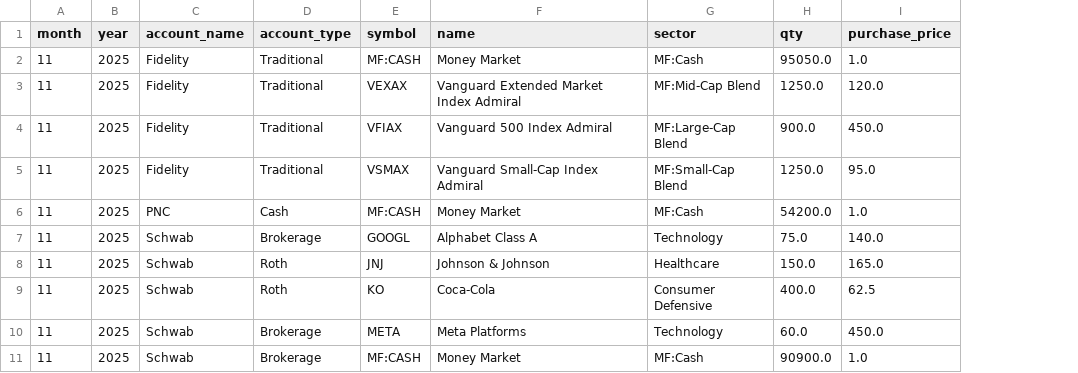
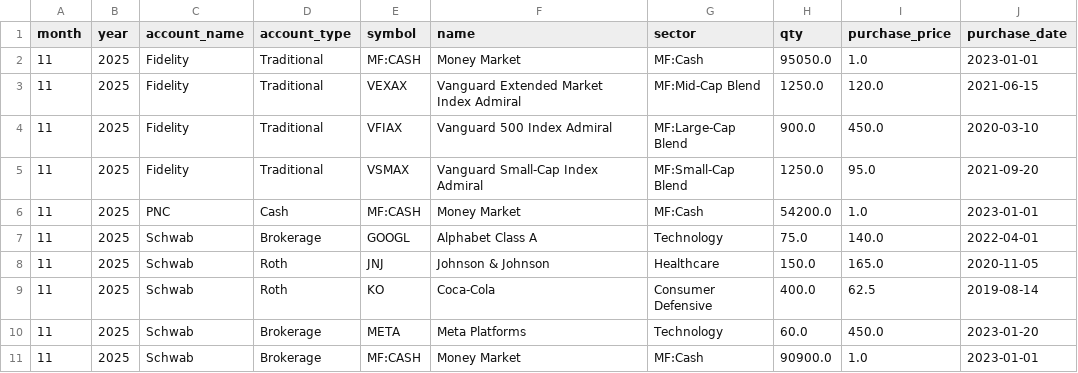
Before and after one commit to tjmcmanus/retirement_planning, a CSV file: portfolio_data_truth.csv, drawn as a sheet; only a part is shown; the diff names each change by its address in the sheet, - before the commit and + after, or states it on an @@ line.

```diff
--- a/portfolio_data_truth.csv
+++ b/portfolio_data_truth.csv
+column J (purchase_date), rows 2-11: 2023-01-01 | 2021-06-15 | 2020-03-10 | 2021-09-20 | 2023-01-01 | 2022-04-01 | 2020-11-05 | 2019-08-14 | 2023-01-20 | 2023-01-01
```
Also changed, not shown: 5 other files.
